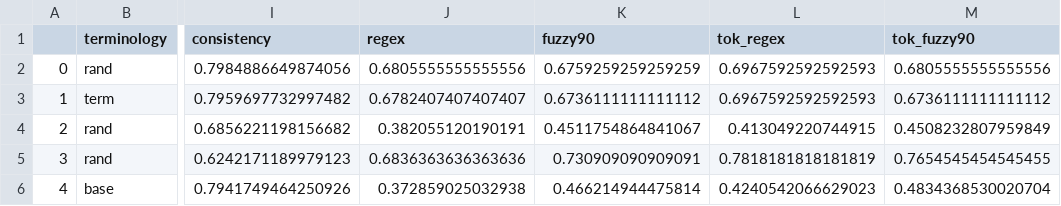
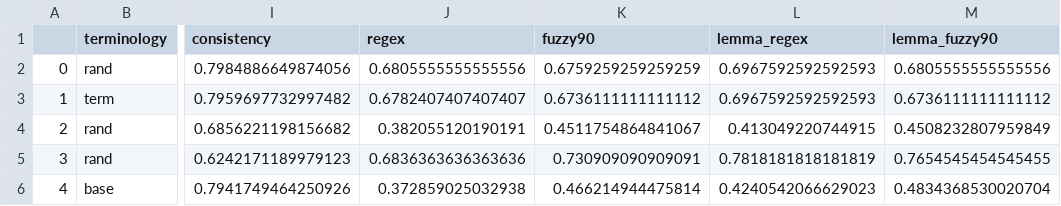
Before and after one commit to wmt-terminology-task/wmt-terminology-task.github.io, a TSV file: upd_wmt_terminology_2023_stats.tsv, drawn as a sheet; only a part is shown, gaps mark what is left out; the diff names each change by its address in the sheet, - before the commit and + after, or states it on an @@ line.

Commit message:
Add files via upload

```diff
--- a/upd_wmt_terminology_2023_stats.tsv
+++ b/upd_wmt_terminology_2023_stats.tsv
-L1: tok_regex
+L1: lemma_regex
-M1: tok_fuzzy90
+M1: lemma_fuzzy90
```
